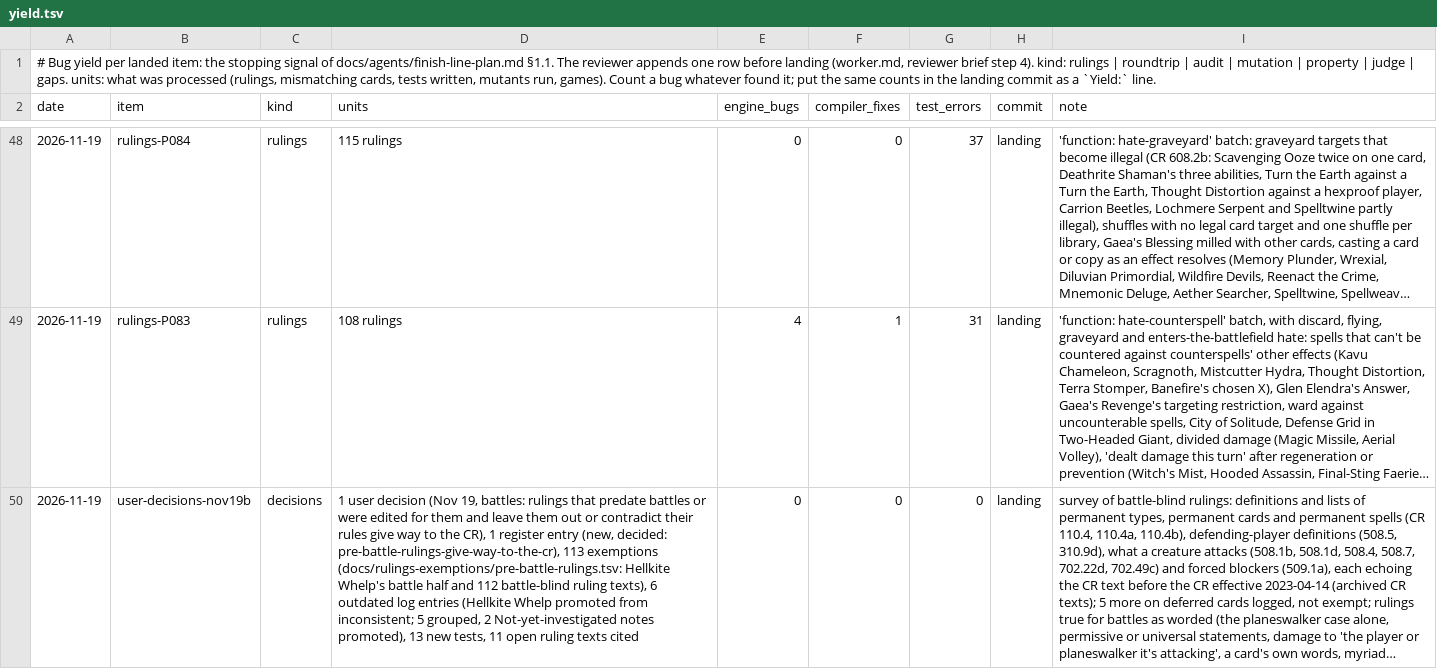
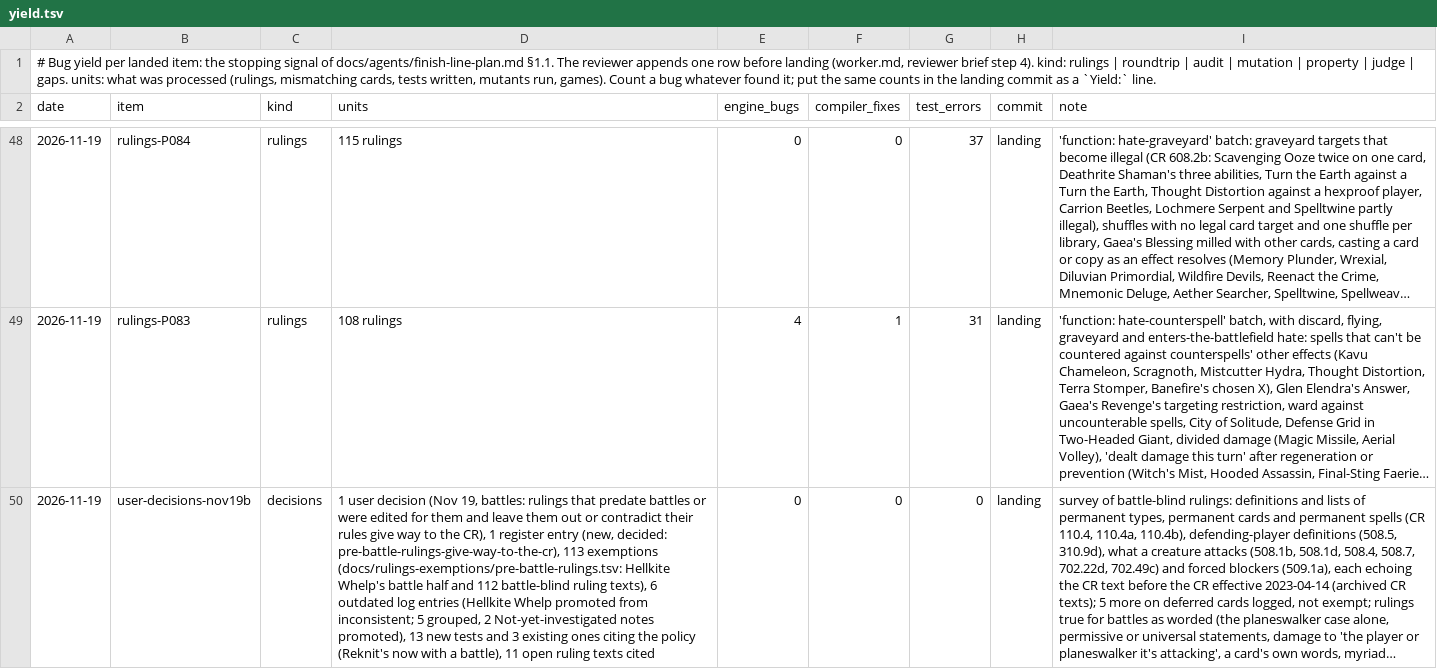
Before and after one commit to morvor/mtg-sim, a TSV file: docs/agents/yield.tsv, drawn as a sheet; only a part is shown, gaps mark what is left out; long unchanged cells end in …; the diff names each change by its address in the sheet, - before the commit and + after, or states it on an @@ line.

```diff
--- a/docs/agents/yield.tsv
+++ b/docs/agents/yield.tsv
-D50 (units): …13 new tests, 11 open…
+D50 (units): …13 new tests and 3 existing ones citing the policy (Reknit's now with a battle), 11 open…
```
Also changed, not shown: 3 other files.
